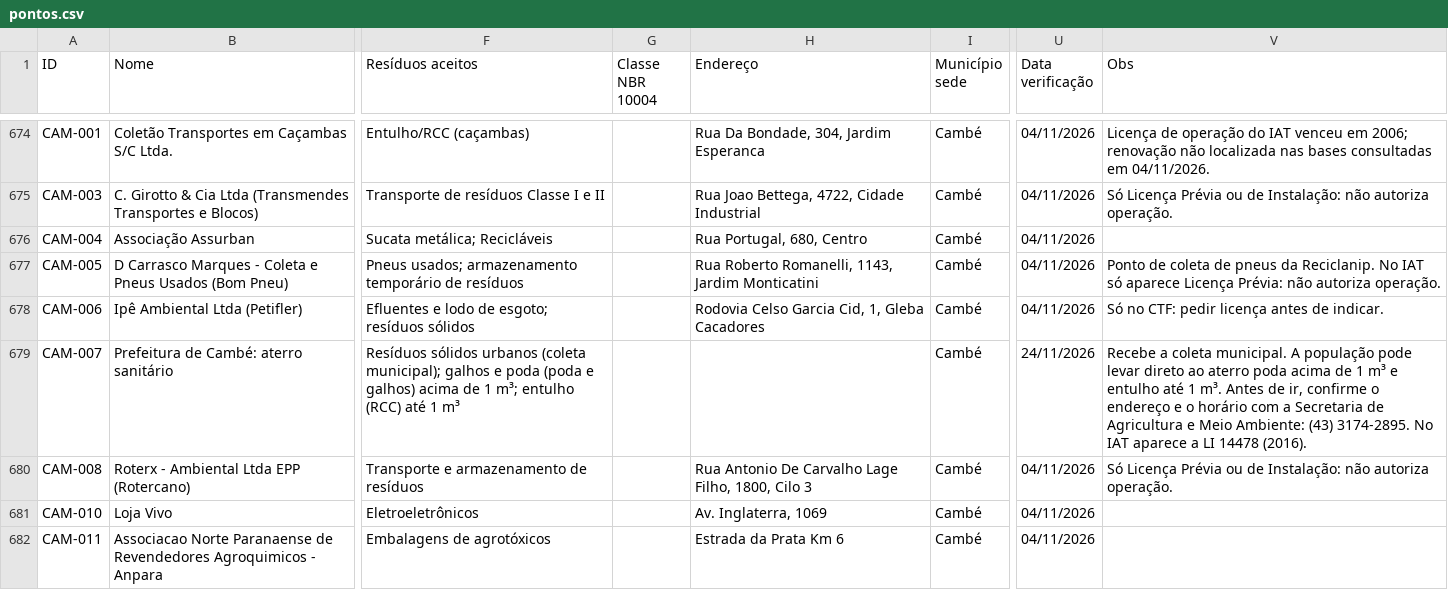
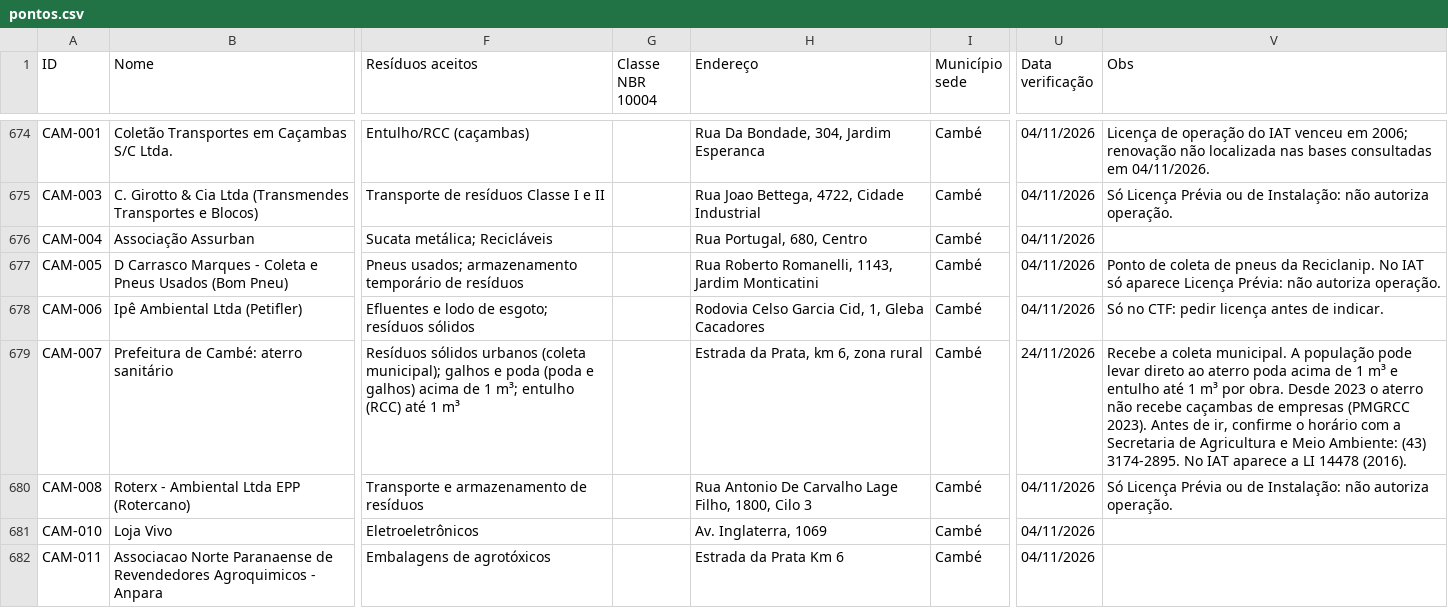
Before and after one commit to JenniferWaldhelm/desvia, a CSV file: dados/pontos.csv, drawn as a sheet; only a part is shown, gaps mark what is left out; the diff covers the shown part only; the diff names each change by its address in the sheet, - before the commit and + after, or states it on an @@ line.

```diff
--- a/dados/pontos.csv
+++ b/dados/pontos.csv
-H679 (Endereço): (empty)
+H679 (Endereço): Estrada da Prata, km 6, zona rural
-V679 (Obs): …até 1 m³. Antes de ir, confirme o endereço e o horário…
+V679 (Obs): …até 1 m³ por obra. Desde 2023 o aterro não recebe caçambas de empresas (PMGRCC 2023). Antes de ir, confirme o horário…
```
Also changed, not shown: 4 added rows and 1 edited cell elsewhere in this file, dados/coordenadas.csv, 17 other files.
